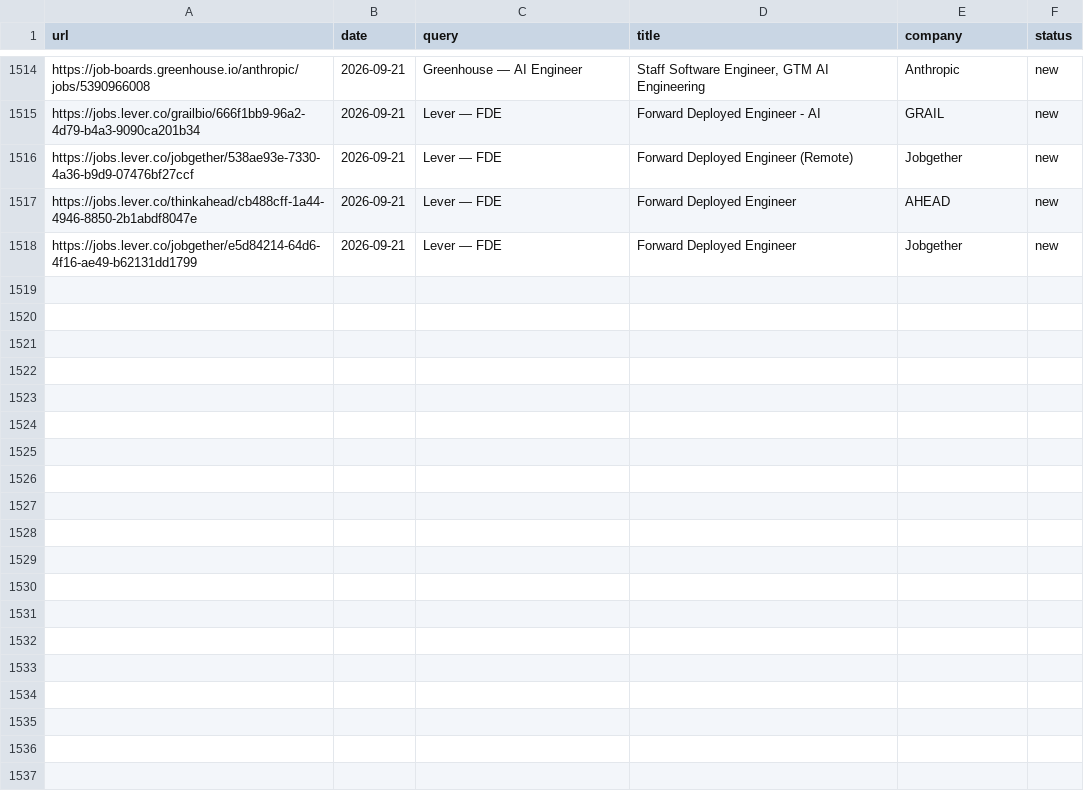
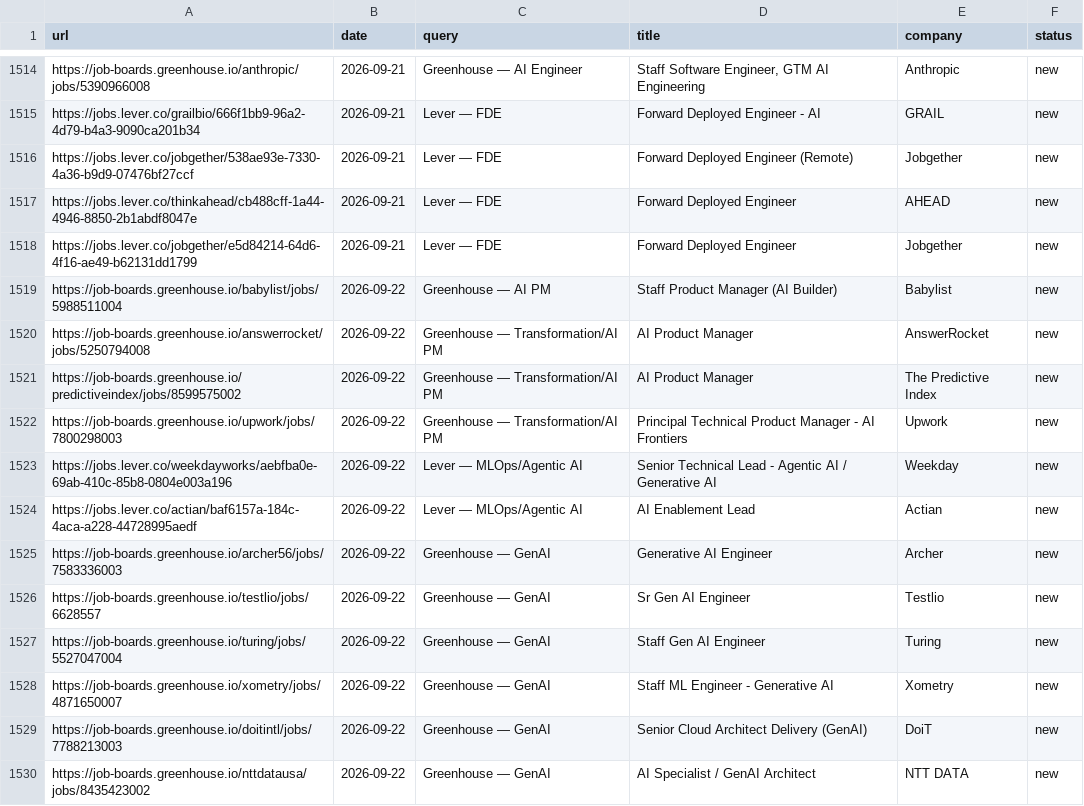
Before and after one commit to pc037/career-ops, a TSV file: data/scan-history.tsv, drawn as a sheet; only a part is shown, gaps mark what is left out.

```diff
--- a/data/scan-history.tsv
+++ b/data/scan-history.tsv
@@ -1518 +1518,13 @@ https://jobs.lever.co/thinkahead/cb488cff-1a44-4946-8850-2b1abdf8047e	2026-09-21
 https://jobs.lever.co/jobgether/e5d84214-64d6-4f16-ae49-b62131dd1799	2026-09-21	Lever — FDE	Forward Deployed Engineer	Jobgether	new
+https://job-boards.greenhouse.io/babylist/jobs/5988511004	2026-09-22	Greenhouse — AI PM	Staff Product Manager (AI Builder)	Babylist	new
+https://job-boards.greenhouse.io/answerrocket/jobs/5250794008	2026-09-22	Greenhouse — Transformation/AI PM	AI Product Manager	AnswerRocket	new
+https://job-boards.greenhouse.io/predictiveindex/jobs/8599575002	2026-09-22	Greenhouse — Transformation/AI PM	AI Product Manager	The Predictive Index	new
+https://job-boards.greenhouse.io/upwork/jobs/7800298003	2026-09-22	Greenhouse — Transformation/AI PM	Principal Technical Product Manager - AI Frontiers	Upwork	new
+https://jobs.lever.co/weekdayworks/aebfba0e-69ab-410c-85b8-0804e003a196	2026-09-22	Lever — MLOps/Agentic AI	Senior Technical Lead - Agentic AI / Generative AI	Weekday	new
+https://jobs.lever.co/actian/baf6157a-184c-4aca-a228-44728995aedf	2026-09-22	Lever — MLOps/Agentic AI	AI Enablement Lead	Actian	new
+https://job-boards.greenhouse.io/archer56/jobs/7583336003	2026-09-22	Greenhouse — GenAI	Generative AI Engineer	Archer	new
+https://job-boards.greenhouse.io/testlio/jobs/6628557	2026-09-22	Greenhouse — GenAI	Sr Gen AI Engineer	Testlio	new
+https://job-boards.greenhouse.io/turing/jobs/5527047004	2026-09-22	Greenhouse — GenAI	Staff Gen AI Engineer	Turing	new
+https://job-boards.greenhouse.io/xometry/jobs/4871650007	2026-09-22	Greenhouse — GenAI	Staff ML Engineer - Generative AI	Xometry	new
+https://job-boards.greenhouse.io/doitintl/jobs/7788213003	2026-09-22	Greenhouse — GenAI	Senior Cloud Architect Delivery (GenAI)	DoiT	new
+https://job-boards.greenhouse.io/nttdatausa/jobs/8435423002	2026-09-22	Greenhouse — GenAI	AI Specialist / GenAI Architect	NTT DATA	new
```
Also changed, not shown: 1 other file.
